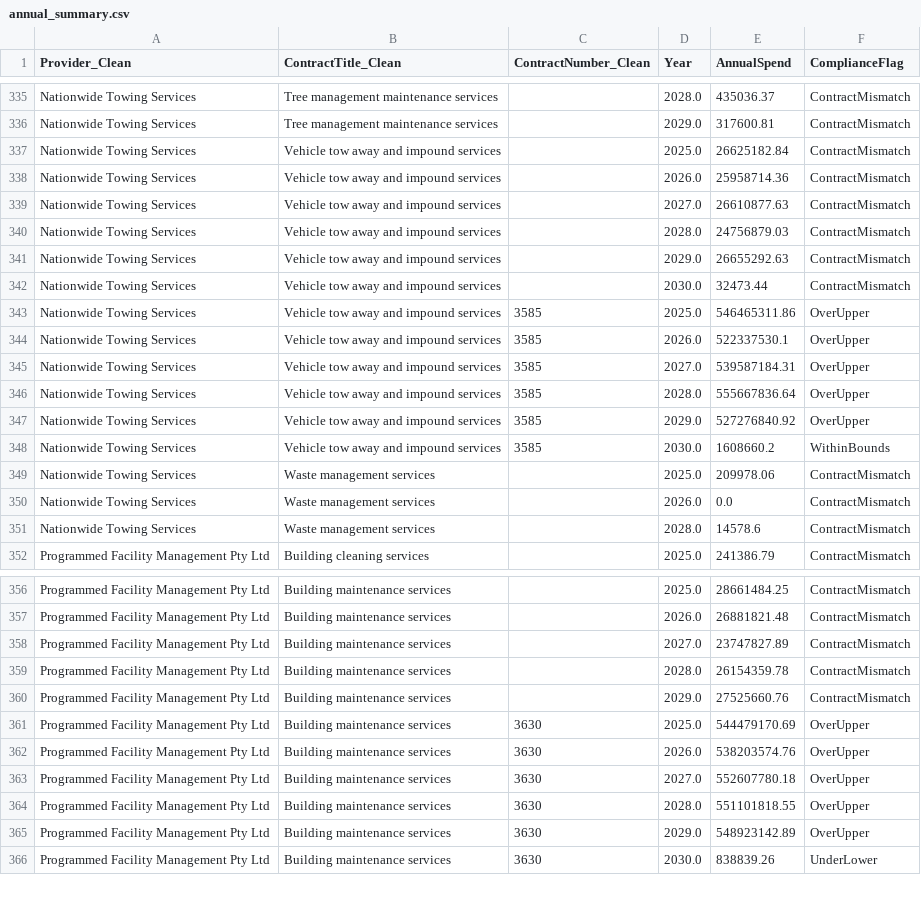
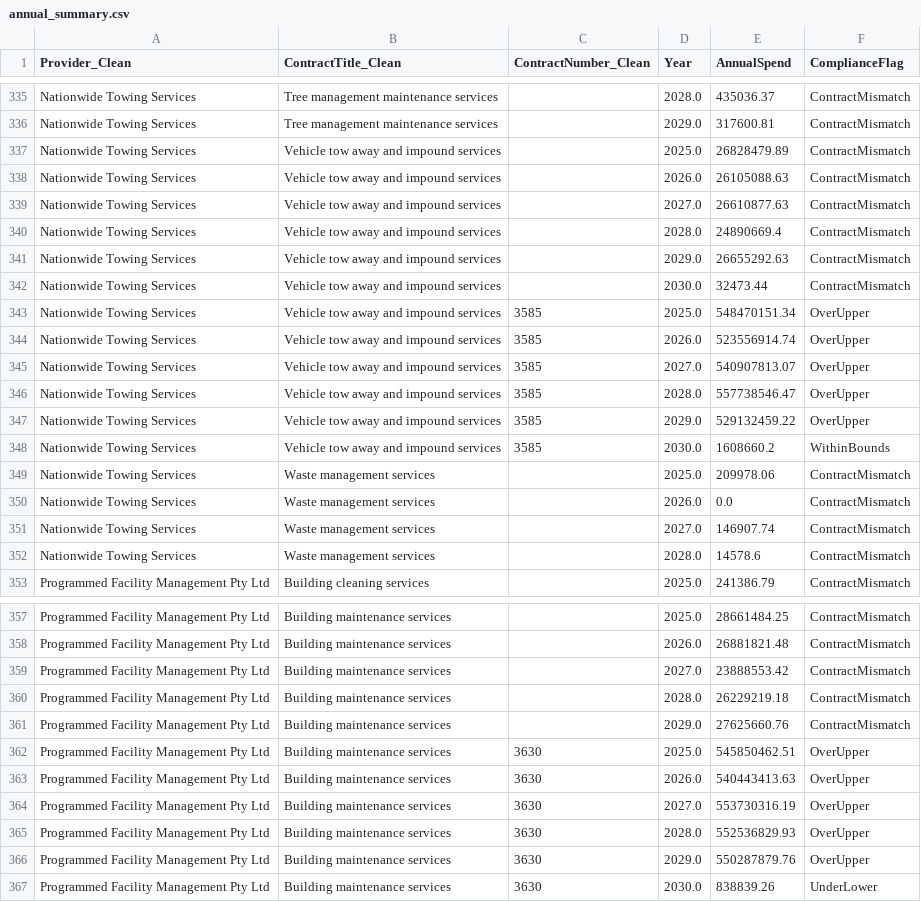
Before and after one commit to KANGGG-L/ProcurementAnalyticsDashboard, a CSV file: dashboard/powerbi_data/annual_summary.csv, drawn as a sheet; only a part is shown, gaps mark what is left out; the diff covers the shown part only.

```diff
--- a/dashboard/powerbi_data/annual_summary.csv
+++ b/dashboard/powerbi_data/annual_summary.csv
@@ -336,13 +336,13 @@ Nationwide Towing Services,Tree management maintenance services, ,2028.0,435036.
 Nationwide Towing Services,Tree management maintenance services, ,2029.0,317600.81,ContractMismatch
-Nationwide Towing Services,Vehicle tow away and impound services, ,2025.0,26625182.84,ContractMismatch
-Nationwide Towing Services,Vehicle tow away and impound services, ,2026.0,25958714.36,ContractMismatch
+Nationwide Towing Services,Vehicle tow away and impound services, ,2025.0,26828479.89,ContractMismatch
+Nationwide Towing Services,Vehicle tow away and impound services, ,2026.0,26105088.63,ContractMismatch
 Nationwide Towing Services,Vehicle tow away and impound services, ,2027.0,26610877.63,ContractMismatch
-Nationwide Towing Services,Vehicle tow away and impound services, ,2028.0,24756879.03,ContractMismatch
+Nationwide Towing Services,Vehicle tow away and impound services, ,2028.0,24890669.4,ContractMismatch
 Nationwide Towing Services,Vehicle tow away and impound services, ,2029.0,26655292.63,ContractMismatch
 Nationwide Towing Services,Vehicle tow away and impound services, ,2030.0,32473.44,ContractMismatch
-Nationwide Towing Services,Vehicle tow away and impound services,3585,2025.0,546465311.86,OverUpper
-Nationwide Towing Services,Vehicle tow away and impound services,3585,2026.0,522337530.1,OverUpper
-Nationwide Towing Services,Vehicle tow away and impound services,3585,2027.0,539587184.31,OverUpper
-Nationwide Towing Services,Vehicle tow away and impound services,3585,2028.0,555667836.64,OverUpper
-Nationwide Towing Services,Vehicle tow away and impound services,3585,2029.0,527276840.92,OverUpper
+Nationwide Towing Services,Vehicle tow away and impound services,3585,2025.0,548470151.34,OverUpper
+Nationwide Towing Services,Vehicle tow away and impound services,3585,2026.0,523556914.74,OverUpper
+Nationwide Towing Services,Vehicle tow away and impound services,3585,2027.0,540907813.07,OverUpper
+Nationwide Towing Services,Vehicle tow away and impound services,3585,2028.0,557738546.47,OverUpper
+Nationwide Towing Services,Vehicle tow away and impound services,3585,2029.0,529132459.22,OverUpper
 Nationwide Towing Services,Vehicle tow away and impound services,3585,2030.0,1608660.2,WithinBounds
@@ -350,2 +350,3 @@ Nationwide Towing Services,Waste management services, ,2025.0,209978.06,Contract
 Nationwide Towing Services,Waste management services, ,2026.0,0.0,ContractMismatch
+Nationwide Towing Services,Waste management services, ,2027.0,146907.74,ContractMismatch
 Nationwide Towing Services,Waste management services, ,2028.0,14578.6,ContractMismatch
@@ -357,10 +358,10 @@ Programmed Facility Management Pty Ltd,Building maintenance services, ,2025.0,28
 Programmed Facility Management Pty Ltd,Building maintenance services, ,2026.0,26881821.48,ContractMismatch
-Programmed Facility Management Pty Ltd,Building maintenance services, ,2027.0,23747827.89,ContractMismatch
-Programmed Facility Management Pty Ltd,Building maintenance services, ,2028.0,26154359.78,ContractMismatch
-Programmed Facility Management Pty Ltd,Building maintenance services, ,2029.0,27525660.76,ContractMismatch
-Programmed Facility Management Pty Ltd,Building maintenance services,3630,2025.0,544479170.69,OverUpper
-Programmed Facility Management Pty Ltd,Building maintenance services,3630,2026.0,538203574.76,OverUpper
-Programmed Facility Management Pty Ltd,Building maintenance services,3630,2027.0,552607780.18,OverUpper
-Programmed Facility Management Pty Ltd,Building maintenance services,3630,2028.0,551101818.55,OverUpper
-Programmed Facility Management Pty Ltd,Building maintenance services,3630,2029.0,548923142.89,OverUpper
+Programmed Facility Management Pty Ltd,Building maintenance services, ,2027.0,23888553.42,ContractMismatch
+Programmed Facility Management Pty Ltd,Building maintenance services, ,2028.0,26229219.18,ContractMismatch
+Programmed Facility Management Pty Ltd,Building maintenance services, ,2029.0,27625660.76,ContractMismatch
+Programmed Facility Management Pty Ltd,Building maintenance services,3630,2025.0,545850462.51,OverUpper
+Programmed Facility Management Pty Ltd,Building maintenance services,3630,2026.0,540443413.63,OverUpper
+Programmed Facility Management Pty Ltd,Building maintenance services,3630,2027.0,553730316.19,OverUpper
+Programmed Facility Management Pty Ltd,Building maintenance services,3630,2028.0,552536829.93,OverUpper
+Programmed Facility Management Pty Ltd,Building maintenance services,3630,2029.0,550287879.76,OverUpper
 Programmed Facility Management Pty Ltd,Building maintenance services,3630,2030.0,838839.26,UnderLower
```
Also changed, not shown: 1 added row and 83 edited cells elsewhere in this file, dashboard/data/monthly_forecast.csv, dashboard/data/supplier_annual_summary.csv, 8 other files.
